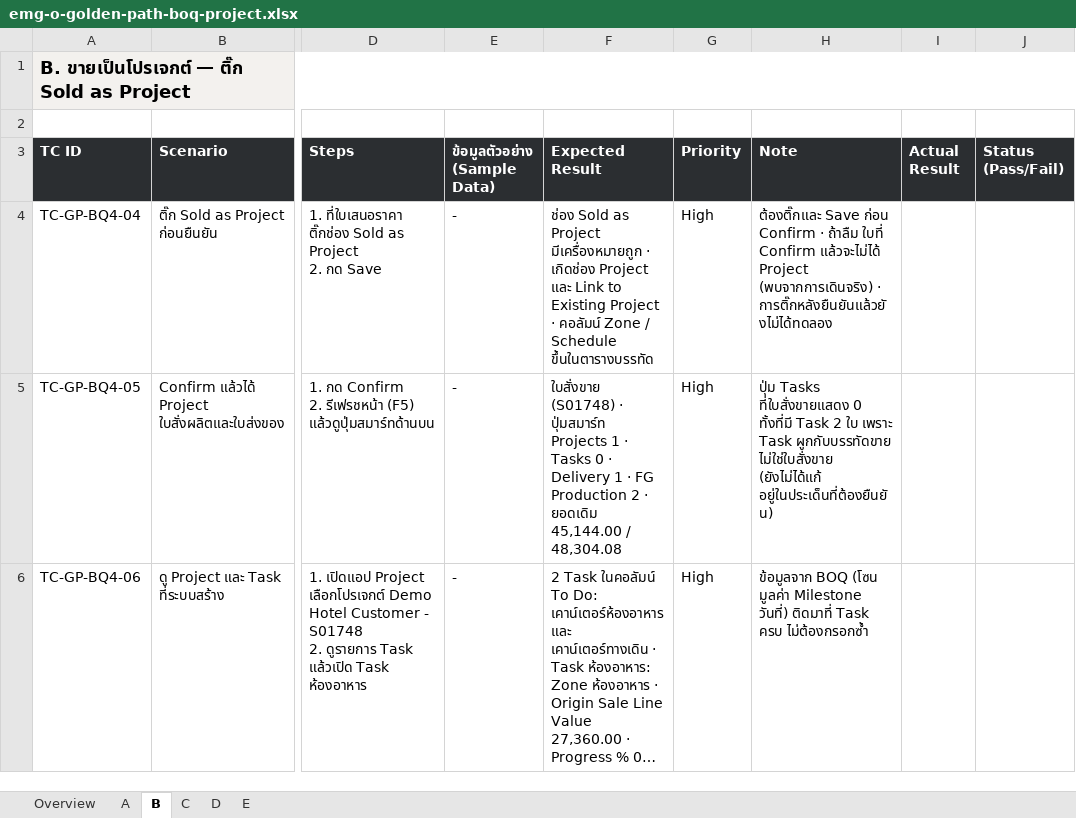
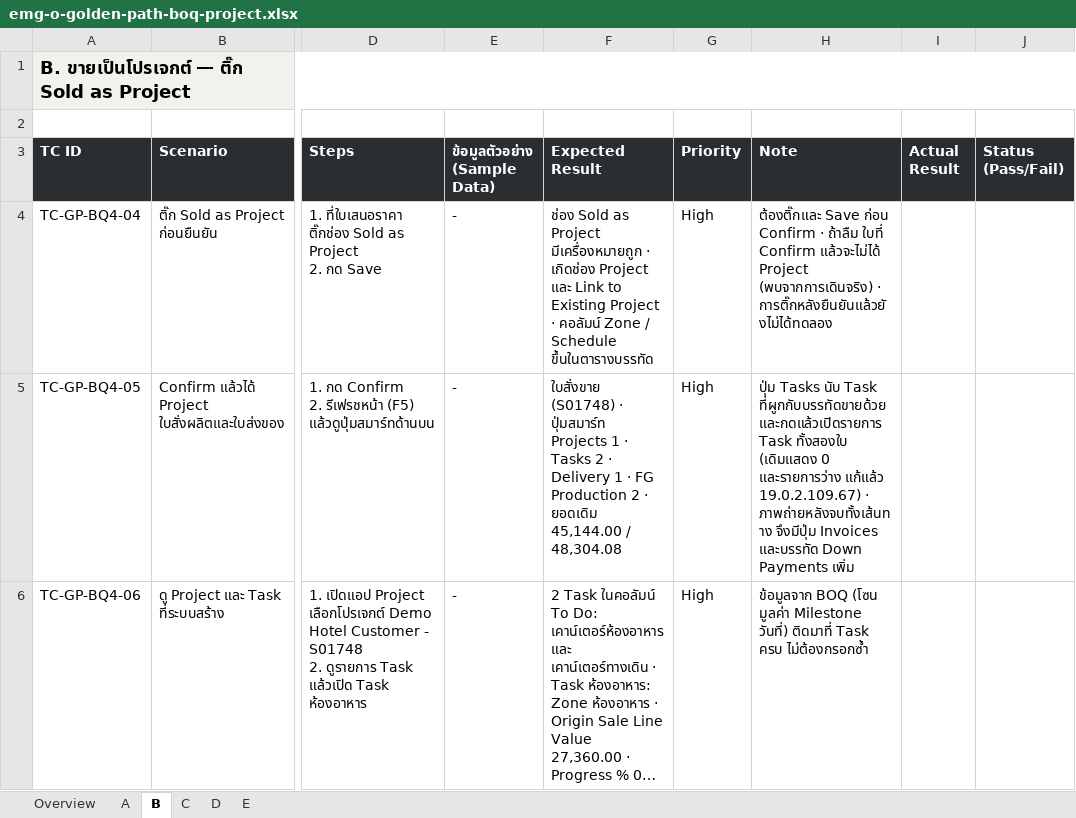
Before and after one commit to soodjarit/emg-o-portal, an Excel workbook: client-docs/test-cases/emg-o-golden-path-boq-project.xlsx, sheet B, drawn as a sheet; only a part is shown, gaps mark what is left out; long unchanged cells end in …; values as stored, in another font and other column widths than the file's, no borders; the diff names each change by its address in the sheet, - before the commit and + after, or states it on an @@ line.

```diff
--- a/client-docs/test-cases/emg-o-golden-path-boq-project.xlsx (sheet B)
+++ b/client-docs/test-cases/emg-o-golden-path-boq-project.xlsx (sheet B)
-F5 (Expected Result): …· Tasks 0 · Delivery…
+F5 (Expected Result): …· Tasks 2 · Delivery…
-H5 (Note): ปุ่ม Tasks ที่ใบสั่งขายแสดง 0 ทั้งที่มี Task 2 ใบ เพราะ Task ผูกกับบรรทัดขาย ไม่ใช่ใบสั่งขาย (ยังไม่ได้แก้ อยู่ในประเด็นที่ต้องยืนยัน)
+H5 (Note): ปุ่ม Tasks นับ Task ที่ผูกกับบรรทัดขายด้วย และกดแล้วเปิดรายการ Task ทั้งสองใบ (เดิมแสดง 0 และรายการว่าง แก้แล้ว 19.0.2.109.67) · ภาพถ่ายหลังจบทั้งเส้นทาง จึงมีปุ่ม Invoices และบรรทัด Down Payments เพิ่ม
```
Also changed, not shown: sheet D, 8 other files.
